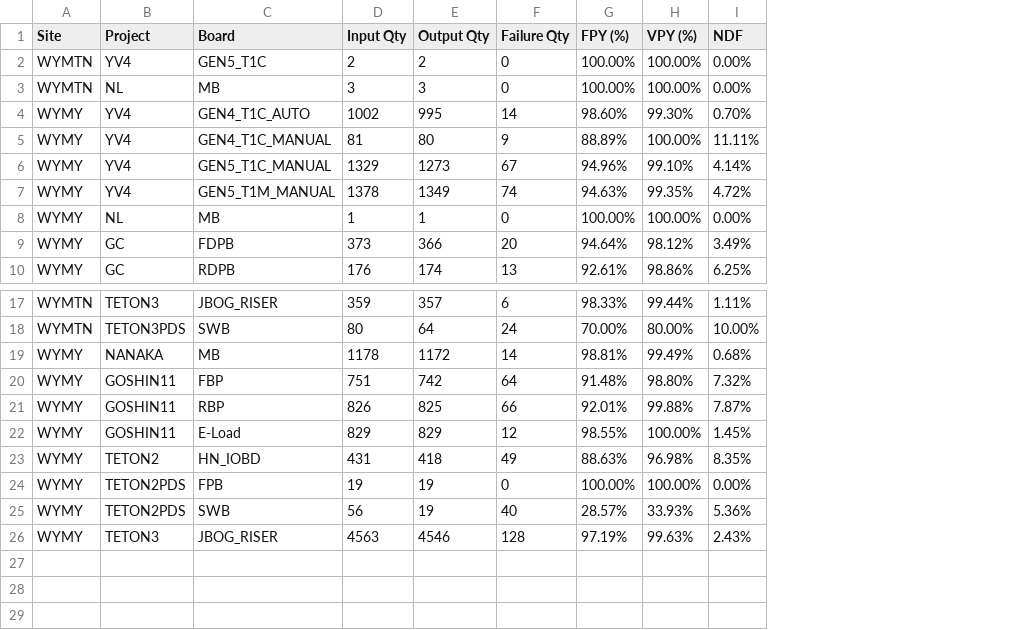
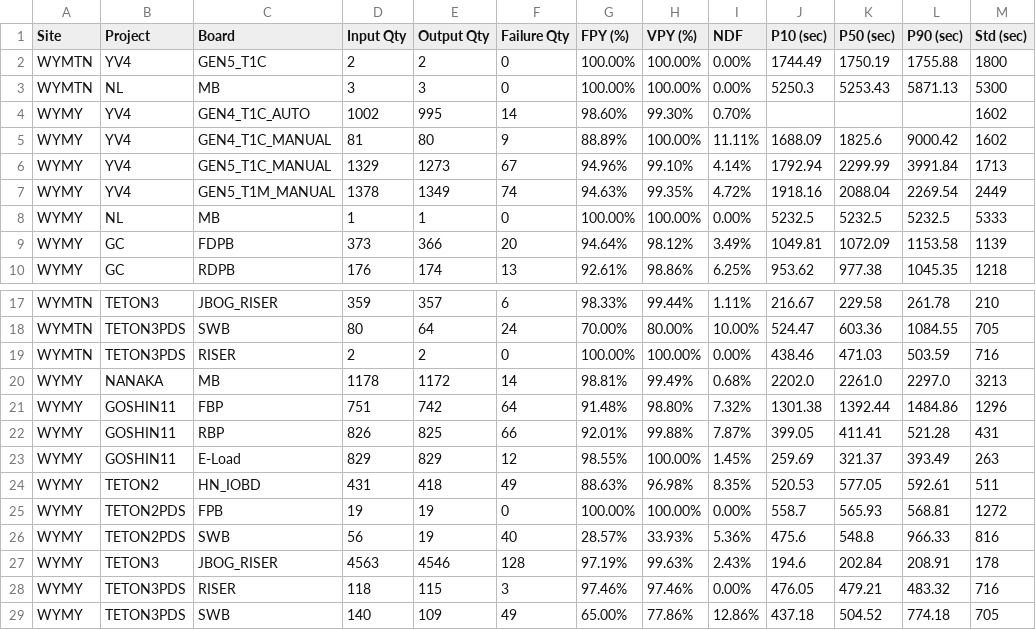
Before and after one commit to KennyKuo408/cdp-daily, a CSV file: reports/20261013/summary.csv, drawn as a sheet; only a part is shown, gaps mark what is left out; the diff names each change by its address in the sheet, - before the commit and + after, or states it on an @@ line.

```diff
--- a/reports/20261013/summary.csv
+++ b/reports/20261013/summary.csv
+column J (P10 (sec)), rows 2-10: 1744.49 | 5250.3 |  | 1688.09 | 1792.94 | 1918.16 | 5232.5 | 1049.81 | 953.62; rows 17-18: 216.67 | 524.47; rows 20-27: 2202.0 | 1301.38 | 399.05 | 259.69 | 520.53 | 558.7 | 475.6 | 194.6
+column K (P50 (sec)), rows 2-10: 1750.19 | 5253.43 |  | 1825.6 | 2299.99 | 2088.04 | 5232.5 | 1072.09 | 977.38; rows 17-18: 229.58 | 603.36; rows 20-27: 2261.0 | 1392.44 | 411.41 | 321.37 | 577.05 | 565.93 | 548.8 | 202.84
+column L (P90 (sec)), rows 2-10: 1755.88 | 5871.13 |  | 9000.42 | 3991.84 | 2269.54 | 5232.5 | 1153.58 | 1045.35; rows 17-18: 261.78 | 1084.55; rows 20-27: 2297.0 | 1484.86 | 521.28 | 393.49 | 592.61 | 568.81 | 966.33 | 208.91
+column M (Std (sec)), rows 2-10: 1800 | 5300 | 1602 | 1602 | 1713 | 2449 | 5333 | 1139 | 1218; rows 17-18: 210 | 705; rows 20-27: 3213 | 1296 | 431 | 263 | 511 | 1272 | 816 | 178
+row 19: WYMTN | TETON3PDS | RISER | 2 | 2 | 0 | 100.00% | 100.00% | 0.00% | 438.46 | 471.03 | 503.59 | 716
+row 28: WYMY | TETON3PDS | RISER | 118 | 115 | 3 | 97.46% | 97.46% | 0.00% | 476.05 | 479.21 | 483.32 | 716
+row 29: WYMY | TETON3PDS | SWB | 140 | 109 | 49 | 65.00% | 77.86% | 12.86% | 437.18 | 504.52 | 774.18 | 705
```
Also changed, not shown: 30 other files.
